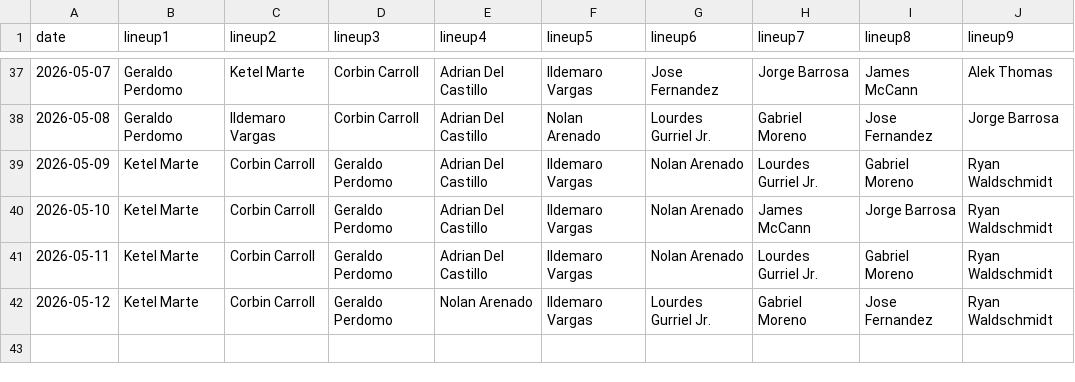
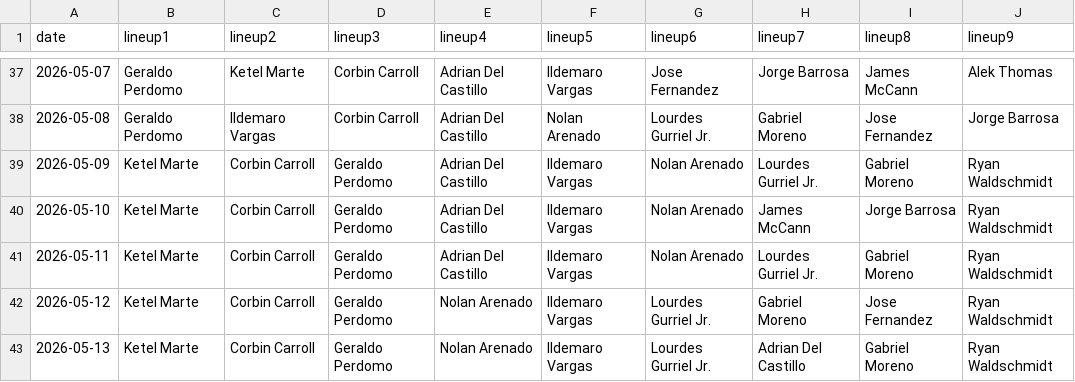
Before and after one commit to fantasy-toolz/batting-order, a CSV file: data/2026/AZ.csv, drawn as a sheet; only a part is shown, gaps mark what is left out.

```diff
--- a/data/2026/AZ.csv
+++ b/data/2026/AZ.csv
@@ -42 +42,2 @@ date,lineup1,lineup2,lineup3,lineup4,lineup5,lineup6,lineup7,lineup8,lineup9,
 2026-05-12, Ketel Marte, Corbin Carroll, Geraldo Perdomo, Nolan Arenado, Ildemaro Vargas, Lourdes Gurriel Jr., Gabriel Moreno, Jose Fernandez, Ryan Waldschmidt,
+2026-05-13, Ketel Marte, Corbin Carroll, Geraldo Perdomo, Nolan Arenado, Ildemaro Vargas, Lourdes Gurriel Jr., Adrian Del Castillo, Gabriel Moreno, Ryan Waldschmidt,
```
Also changed, not shown: data/2026/CWS.csv, data/2026/SD.csv, 31 other files.
